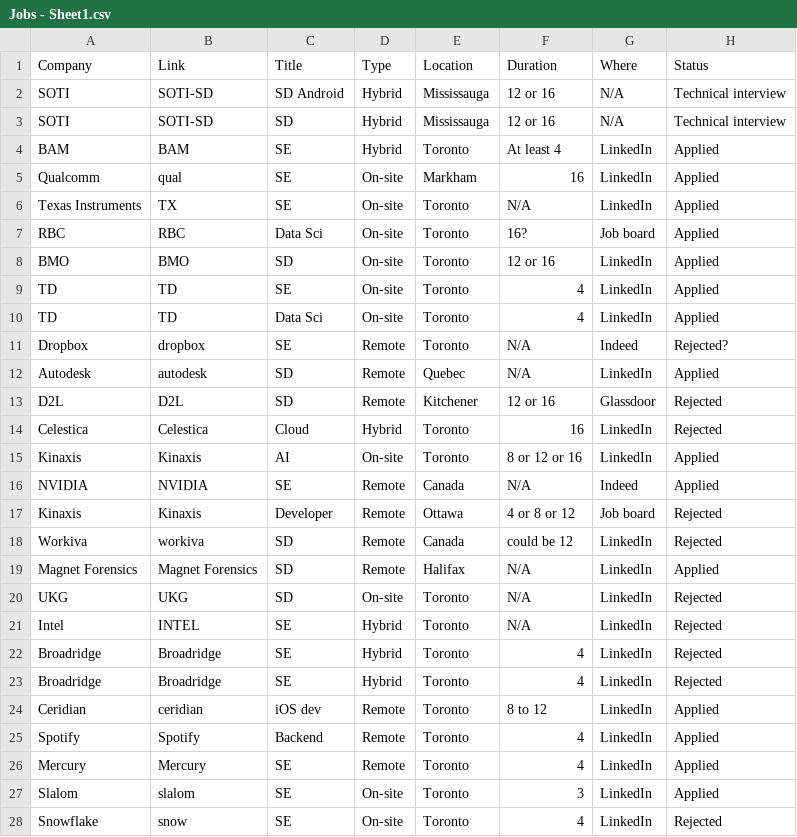
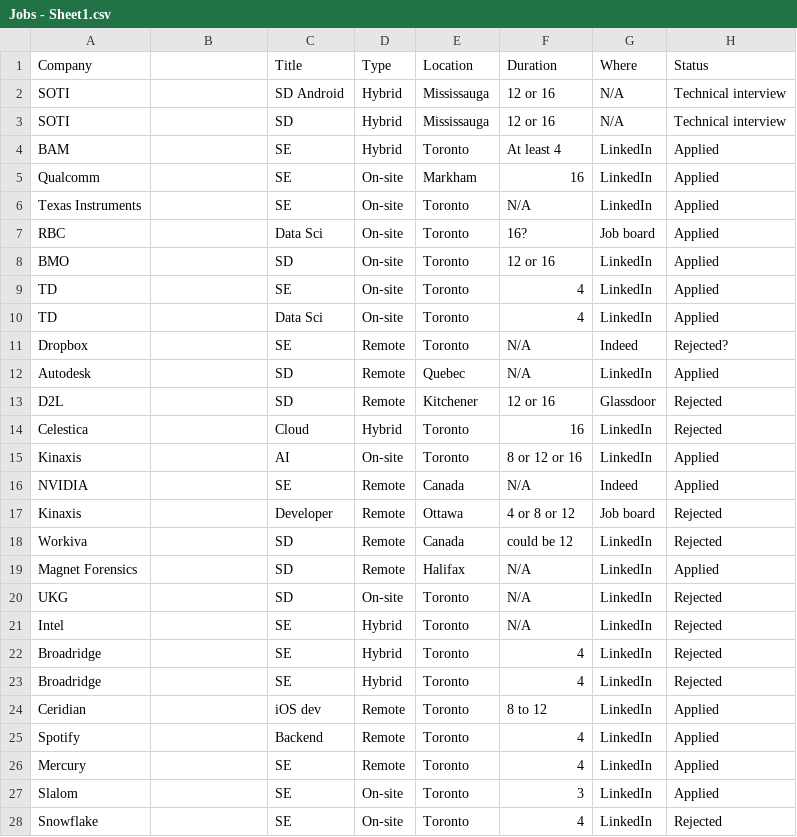
Before and after one commit to Sheida-Ebrahimi/Summer-2023-Internships-analysis, a CSV file: Jobs - Sheet1.csv, drawn as a sheet; only a part is shown; the diff covers the shown part only.

Commit message:
Update Jobs - Sheet1.csv

```diff
--- a/Jobs - Sheet1.csv
+++ b/Jobs - Sheet1.csv
@@ -1,28 +1,28 @@
-Company,Link,Title,Type,Location,Duration,Where,Status
-SOTI,SOTI-SD,SD Android,Hybrid,Mississauga,12 or 16,N/A,Technical interview
-SOTI,SOTI-SD,SD,Hybrid,Mississauga,12 or 16,N/A,Technical interview
-BAM,BAM,SE,Hybrid,Toronto,At least 4,LinkedIn,Applied
-Qualcomm,qual,SE,On-site,Markham,16,LinkedIn,Applied
-Texas Instruments,TX,SE,On-site,Toronto,N/A,LinkedIn,Applied
-RBC,RBC,Data Sci,On-site,Toronto,16?,Job board,Applied
-BMO,BMO,SD,On-site,Toronto,12 or 16,LinkedIn,Applied
-TD,TD,SE,On-site,Toronto,4,LinkedIn,Applied
-TD,TD,Data Sci,On-site,Toronto,4,LinkedIn,Applied
-Dropbox,dropbox,SE,Remote,Toronto,N/A,Indeed,Rejected?
-Autodesk,autodesk,SD,Remote,Quebec,N/A,LinkedIn,Applied
-D2L,D2L,SD,Remote,Kitchener,12 or 16 ,Glassdoor ,Rejected
-Celestica,Celestica,Cloud,Hybrid,Toronto,16,LinkedIn,Rejected
-Kinaxis,Kinaxis,AI ,On-site,Toronto,8 or 12 or 16,LinkedIn,Applied
-NVIDIA,NVIDIA,SE,Remote,Canada,N/A,Indeed,Applied
-Kinaxis,Kinaxis,Developer,Remote,Ottawa,4 or 8 or 12 ,Job board,Rejected
-Workiva,workiva,SD,Remote,Canada,could be 12,LinkedIn,Rejected
-Magnet Forensics,Magnet Forensics,SD,Remote,Halifax,N/A,LinkedIn,Applied
-UKG,UKG,SD,On-site,Toronto,N/A,LinkedIn,Rejected
-Intel,INTEL,SE,Hybrid,Toronto,N/A,LinkedIn,Rejected
-Broadridge,Broadridge,SE,Hybrid,Toronto,4,LinkedIn,Rejected
-Broadridge,Broadridge,SE ,Hybrid,Toronto,4,LinkedIn,Rejected
-Ceridian,ceridian,iOS dev,Remote,Toronto,8 to 12,LinkedIn,Applied
-Spotify,Spotify,Backend,Remote,Toronto,4,LinkedIn,Applied
-Mercury,Mercury,SE,Remote,Toronto,4,LinkedIn,Applied
-Slalom,slalom,SE,On-site,Toronto,3,LinkedIn,Applied
-Snowflake,snow,SE,On-site,Toronto,4,LinkedIn,Rejected
+Company,,Title,Type,Location,Duration,Where,Status
+SOTI,,SD Android,Hybrid,Mississauga,12 or 16,N/A,Technical interview
+SOTI,,SD,Hybrid,Mississauga,12 or 16,N/A,Technical interview
+BAM,,SE,Hybrid,Toronto,At least 4,LinkedIn,Applied
+Qualcomm,,SE,On-site,Markham,16,LinkedIn,Applied
+Texas Instruments,,SE,On-site,Toronto,N/A,LinkedIn,Applied
+RBC,,Data Sci,On-site,Toronto,16?,Job board,Applied
+BMO,,SD,On-site,Toronto,12 or 16,LinkedIn,Applied
+TD,,SE,On-site,Toronto,4,LinkedIn,Applied
+TD,,Data Sci,On-site,Toronto,4,LinkedIn,Applied
+Dropbox,,SE,Remote,Toronto,N/A,Indeed,Rejected?
+Autodesk,,SD,Remote,Quebec,N/A,LinkedIn,Applied
+D2L,,SD,Remote,Kitchener,12 or 16 ,Glassdoor ,Rejected
+Celestica,,Cloud,Hybrid,Toronto,16,LinkedIn,Rejected
+Kinaxis,,AI ,On-site,Toronto,8 or 12 or 16,LinkedIn,Applied
+NVIDIA,,SE,Remote,Canada,N/A,Indeed,Applied
+Kinaxis,,Developer,Remote,Ottawa,4 or 8 or 12 ,Job board,Rejected
+Workiva,,SD,Remote,Canada,could be 12,LinkedIn,Rejected
+Magnet Forensics,,SD,Remote,Halifax,N/A,LinkedIn,Applied
+UKG,,SD,On-site,Toronto,N/A,LinkedIn,Rejected
+Intel,,SE,Hybrid,Toronto,N/A,LinkedIn,Rejected
+Broadridge,,SE,Hybrid,Toronto,4,LinkedIn,Rejected
+Broadridge,,SE ,Hybrid,Toronto,4,LinkedIn,Rejected
+Ceridian,,iOS dev,Remote,Toronto,8 to 12,LinkedIn,Applied
+Spotify,,Backend,Remote,Toronto,4,LinkedIn,Applied
+Mercury,,SE,Remote,Toronto,4,LinkedIn,Applied
+Slalom,,SE,On-site,Toronto,3,LinkedIn,Applied
+Snowflake,,SE,On-site,Toronto,4,LinkedIn,Rejected
```
Also changed, not shown: 48 edited cells elsewhere in this file.
